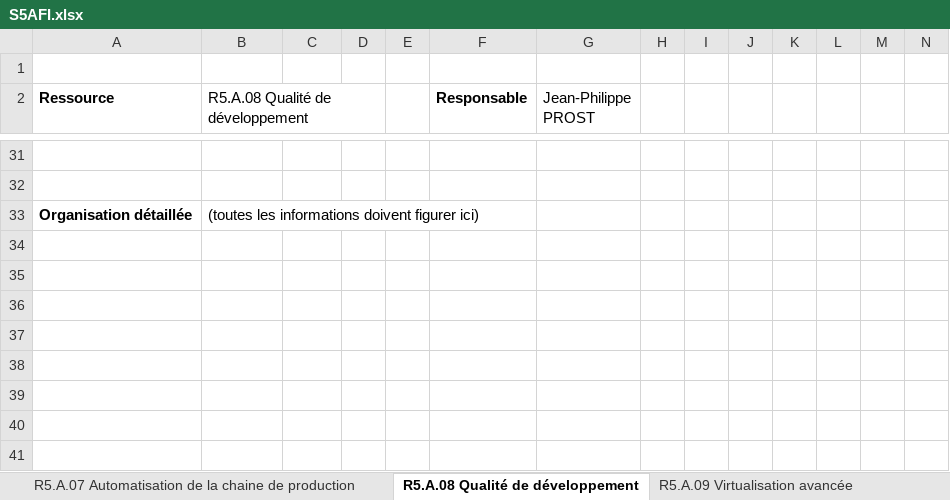
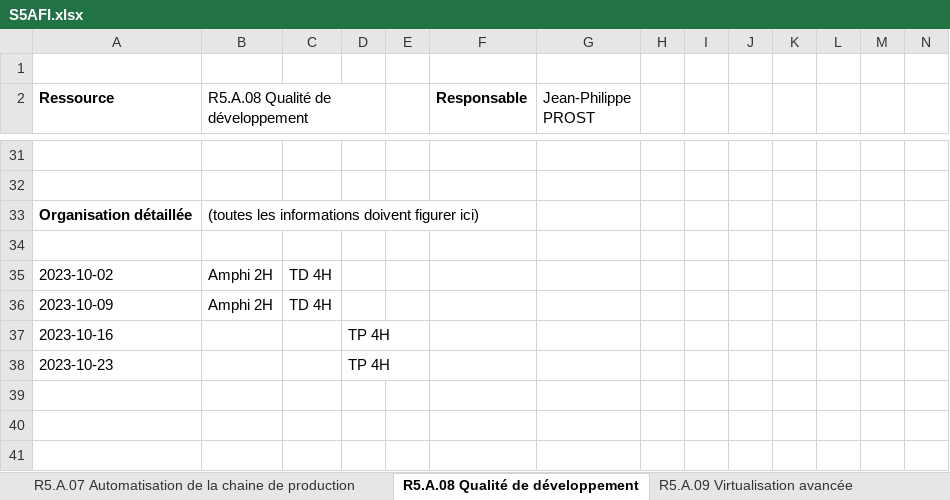
Before and after one commit to chiyeb/SAE-3.01, an Excel workbook: SAE_3_01/fichiers genere/S5AFI.xlsx, sheet R5.A.08 Qualité de développement, drawn as a sheet; only a part is shown, gaps mark what is left out; values as stored, in another font and other column widths than the file's, no borders; rows hold the shown columns only; the diff names each change by its address in the sheet, - before the commit and + after, or states it on an @@ line.

```diff
--- a/SAE_3_01/fichiers genere/S5AFI.xlsx (sheet R5.A.08 Qualité de développement)
+++ b/SAE_3_01/fichiers genere/S5AFI.xlsx (sheet R5.A.08 Qualité de développement)
-row 35: (empty)
+row 35: 2023-10-02 | Amphi 2H | TD 4H
-row 36: (empty)
+row 36: 2023-10-09 | Amphi 2H | TD 4H
-row 37: (empty)
+row 37: 2023-10-16 |  |  | TP 4H
-row 38: (empty)
+row 38: 2023-10-23 |  |  | TP 4H
```
Also changed, not shown: sheet R5.A.10 Nouveaux paradigmes de bases de données, sheet R5.A.12 Modélisation mathématique, sheet R5.A.06 Sensibilisation à la programmation multimedia, sheet R5.A.09 Virtualisation avancée, sheet R5.A.05 Programmation avancée, sheet R5.A.07 Automatisation de la chaine de production, SAE_3_01/fichiers genere/S1.xlsx, SAE_3_01/fichiers genere/S5AFA.xlsx, 19 other files.
